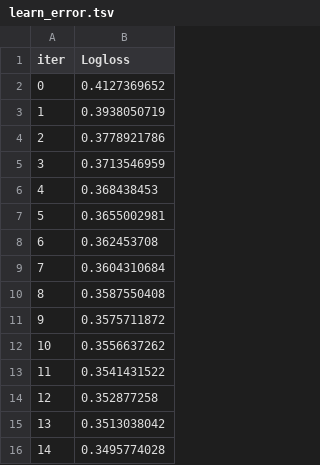
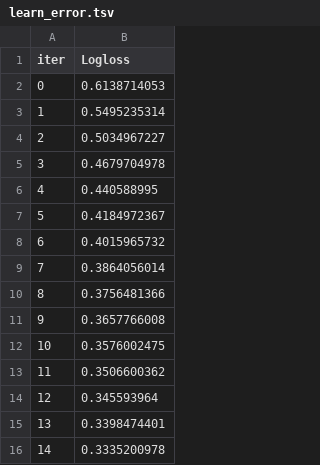
Before and after one commit to elliotgunn/sliced, a TSV file: four/catboost_info/learn_error.tsv, drawn as a sheet.

```diff
--- a/four/catboost_info/learn_error.tsv
+++ b/four/catboost_info/learn_error.tsv
@@ -1,16 +1,16 @@
 iter	Logloss
-0	0.4127369652
-1	0.3938050719
-2	0.3778921786
-3	0.3713546959
-4	0.368438453
-5	0.3655002981
-6	0.362453708
-7	0.3604310684
-8	0.3587550408
-9	0.3575711872
-10	0.3556637262
-11	0.3541431522
-12	0.352877258
-13	0.3513038042
-14	0.3495774028
+0	0.6138714053
+1	0.5495235314
+2	0.5034967227
+3	0.4679704978
+4	0.440588995
+5	0.4184972367
+6	0.4015965732
+7	0.3864056014
+8	0.3756481366
+9	0.3657766008
+10	0.3576002475
+11	0.3506600362
+12	0.345593964
+13	0.3398474401
+14	0.3335200978
```
Also changed, not shown: four/catboost_info/fold_0_time_left.tsv, four/predictions/catboost_two.csv, 17 other files.
